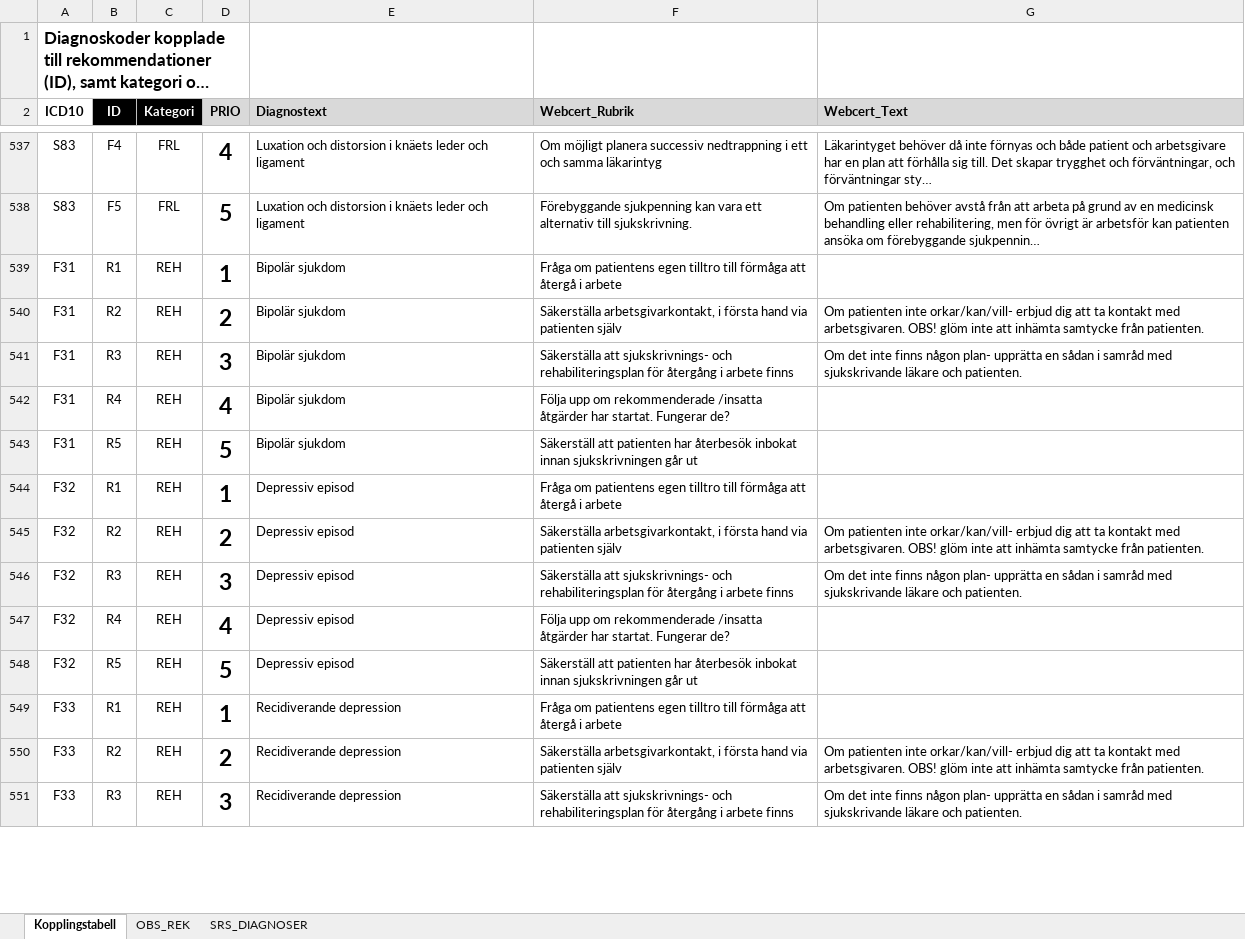
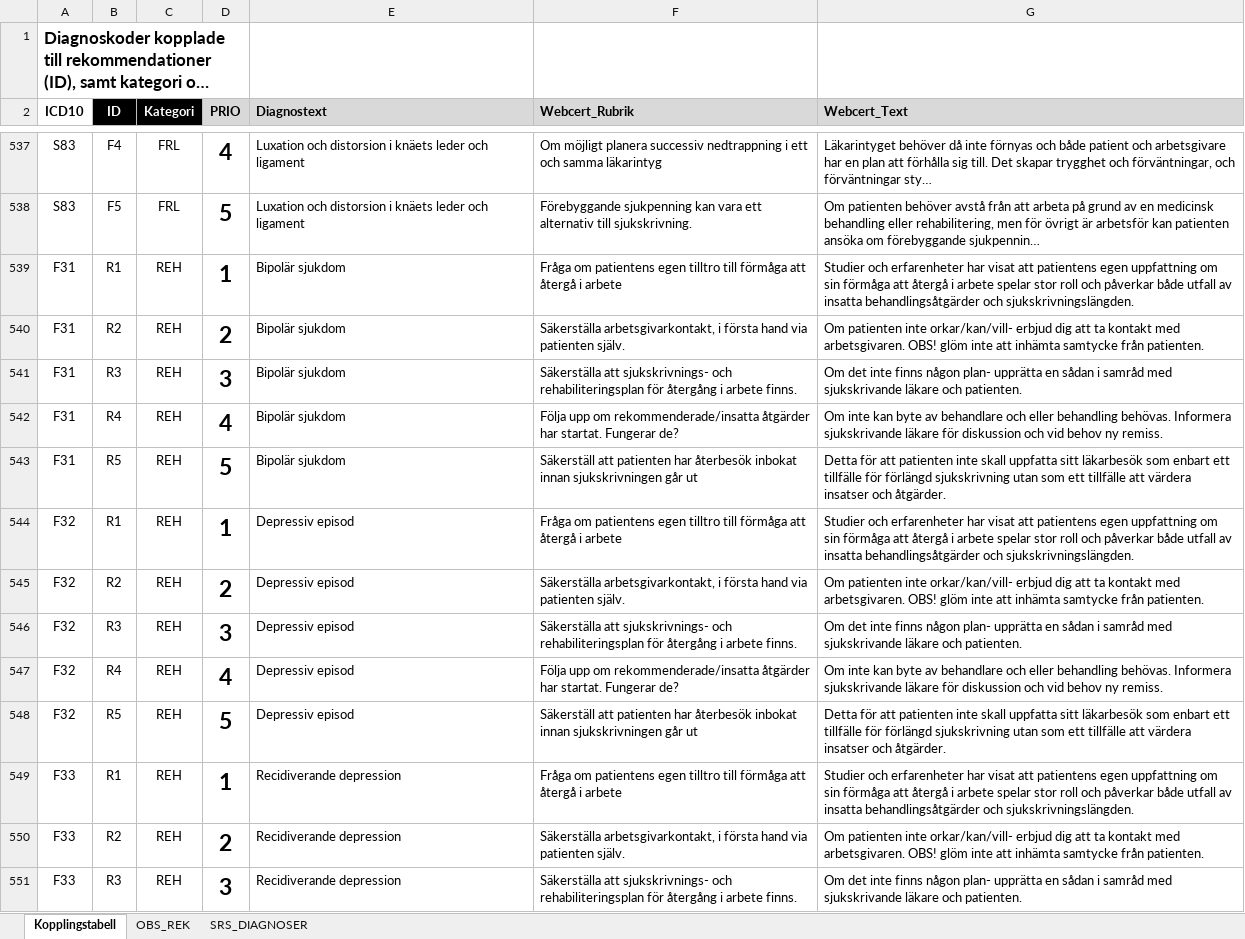
Before and after one commit to sklintyg/srs, an Excel workbook: src/main/resources/atgarder.xlsx, sheet Kopplingstabell, drawn as a sheet; only a part is shown, gaps mark what is left out; long unchanged cells end in …; values as stored, in another font and other column widths than the file's, no borders; conditional formats and table styles not drawn; the diff covers the shown part only; the diff names each change by its address in the sheet, - before the commit and + after, or states it on an @@ line.

```diff
--- a/src/main/resources/atgarder.xlsx (sheet Kopplingstabell)
+++ b/src/main/resources/atgarder.xlsx (sheet Kopplingstabell)
-G539 (Webcert_Text): (empty)
+G539 (Webcert_Text): Studier och erfarenheter har visat att patientens egen uppfattning om sin förmåga att återgå i arbete spelar stor roll och påverkar både utfall av insatta behandlingsåtgärder och sjukskrivningslängden.
-F540 (Webcert_Rubrik): …via patienten själv
+F540 (Webcert_Rubrik): …via patienten själv.
-F541 (Webcert_Rubrik): …i arbete finns
+F541 (Webcert_Rubrik): …i arbete finns.
-F542 (Webcert_Rubrik): …upp om rekommenderade /insatta åtgärder har…
+F542 (Webcert_Rubrik): …upp om rekommenderade/insatta åtgärder har…
-G542 (Webcert_Text): (empty)
+G542 (Webcert_Text): Om inte kan byte av behandlare och eller behandling behövas. Informera sjukskrivande läkare för diskussion och vid behov ny remiss.
-G543 (Webcert_Text): (empty)
+G543 (Webcert_Text): Detta för att patienten inte skall uppfatta sitt läkarbesök som enbart ett tillfälle för förlängd sjukskrivning utan som ett tillfälle att värdera insatser och åtgärder.
-G544 (Webcert_Text): (empty)
+G544 (Webcert_Text): Studier och erfarenheter har visat att patientens egen uppfattning om sin förmåga att återgå i arbete spelar stor roll och påverkar både utfall av insatta behandlingsåtgärder och sjukskrivningslängden.
-F545 (Webcert_Rubrik): …via patienten själv
+F545 (Webcert_Rubrik): …via patienten själv.
-F546 (Webcert_Rubrik): …i arbete finns
+F546 (Webcert_Rubrik): …i arbete finns.
-F547 (Webcert_Rubrik): …upp om rekommenderade /insatta åtgärder har…
+F547 (Webcert_Rubrik): …upp om rekommenderade/insatta åtgärder har…
-G547 (Webcert_Text): (empty)
+G547 (Webcert_Text): Om inte kan byte av behandlare och eller behandling behövas. Informera sjukskrivande läkare för diskussion och vid behov ny remiss.
-G548 (Webcert_Text): (empty)
+G548 (Webcert_Text): Detta för att patienten inte skall uppfatta sitt läkarbesök som enbart ett tillfälle för förlängd sjukskrivning utan som ett tillfälle att värdera insatser och åtgärder.
-G549 (Webcert_Text): (empty)
+G549 (Webcert_Text): Studier och erfarenheter har visat att patientens egen uppfattning om sin förmåga att återgå i arbete spelar stor roll och påverkar både utfall av insatta behandlingsåtgärder och sjukskrivningslängden.
-F550 (Webcert_Rubrik): …via patienten själv
+F550 (Webcert_Rubrik): …via patienten själv.
-F551 (Webcert_Rubrik): …i arbete finns
+F551 (Webcert_Rubrik): …i arbete finns.
```
Also changed, not shown: 189 edited cells elsewhere in this sheet, sheet OBS_REK, 1 other file.
